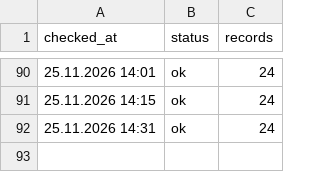
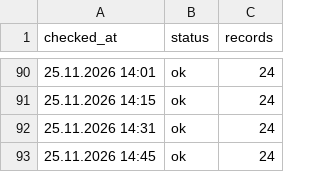
Before and after one commit to sv-slavchev/archar-tok, a CSV file: data/runs.csv, drawn as a sheet; only a part is shown, gaps mark what is left out.

```diff
--- a/data/runs.csv
+++ b/data/runs.csv
@@ -92 +92,2 @@ checked_at,status,records
 25.11.2026 14:31,ok,24
+25.11.2026 14:45,ok,24
```
Also changed, not shown: data/incidents.csv, data/outages.csv, 1 other file.
